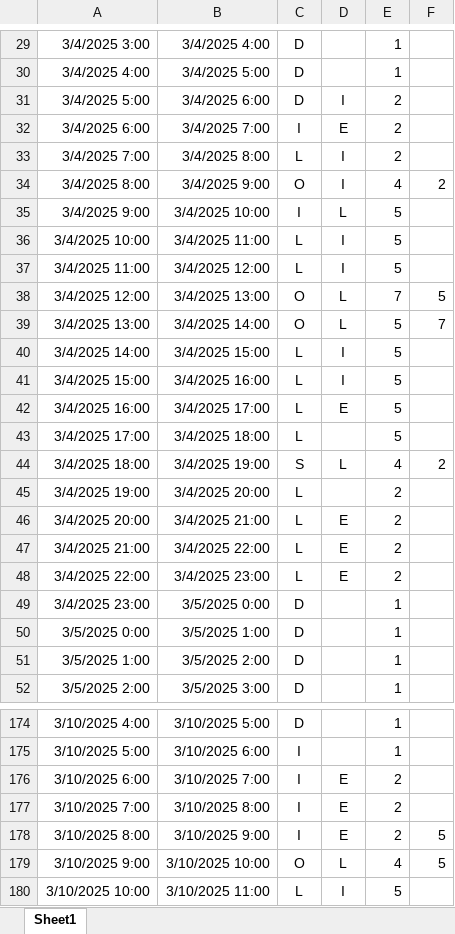
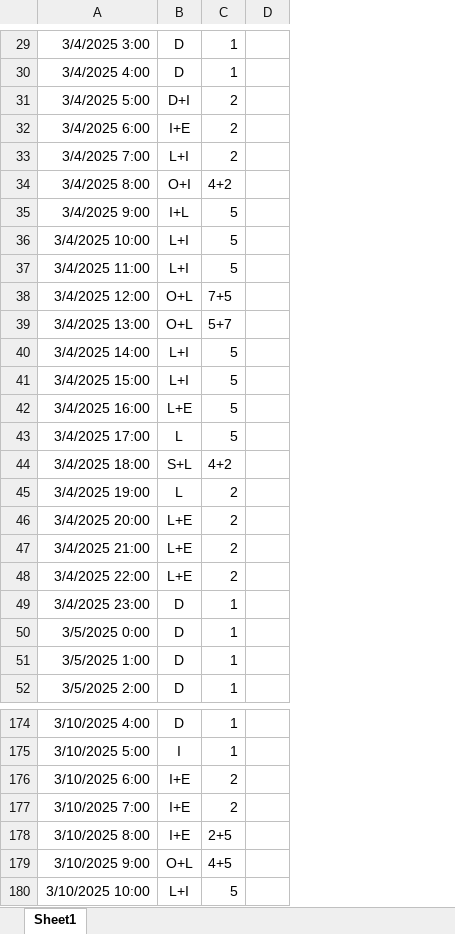
Before and after one commit to MeLiDosProject/NilssonTengelinEtAl_Dataset_2026, an Excel workbook: data/raw/individual/RISE_S001/continuous/mHLEA_paper/RISE_S001_mHLEA_paper.xlsx, sheet Sheet1, drawn as a sheet; only a part is shown, gaps mark what is left out; values as stored, in another font and other column widths than the file's, no borders; removed rows and columns are numbered as before the commit, all else as after; the diff covers the shown part only; the diff names each change by its address in the sheet, - before the commit and + after, or states it on an @@ line.

```diff
--- a/data/raw/individual/RISE_S001/continuous/mHLEA_paper/RISE_S001_mHLEA_paper.xlsx (sheet Sheet1)
+++ b/data/raw/individual/RISE_S001/continuous/mHLEA_paper/RISE_S001_mHLEA_paper.xlsx (sheet Sheet1)
-column B, rows 29-52: 3/4/2025 4:00 | 3/4/2025 5:00 | 3/4/2025 6:00 | 3/4/2025 7:00 | 3/4/2025 8:00 | 3/4/2025 9:00 | 3/4/2025 10:00 | 3/4/2025 11:00 | 3/4/2025 12:00 | 3/4/2025 13:00 | 3/4/2025 14:00 | 3/4/2025 15:00 | 3/4/2025 16:00 | 3/4/2025 17:00 | 3/4/2025 18:00 | 3/4/2025 19:00 | 3/4/2025 20:00 | 3/4/2025 21:00 | 3/4/2025 22:00 | 3/4/2025 23:00 | 3/5/2025 0:00 | 3/5/2025 1:00 | 3/5/2025 2:00 | 3/5/2025 3:00; rows 174-180: 3/10/2025 5:00 | 3/10/2025 6:00 | 3/10/2025 7:00 | 3/10/2025 8:00 | 3/10/2025 9:00 | 3/10/2025 10:00 | 3/10/2025 11:00
-column D, rows 31-48: I | E | I | I | L | I | I | L | L | I | I | E |  | L |  | E | E | E; rows 176-180: E | E | E | L | I
-column F, rows 34-44: 2 |  |  |  | 5 | 7 |  |  |  |  | 2; rows 178-179: 5 | 5
+column D, empty
-B31: D
+B31: D+I
-B32: I
+B32: I+E
-B33: L
+B33: L+I
-B34: O
+B34: O+I
-C34: 4
+C34: 4+2
-B35: I
+B35: I+L
-B36:B37: L
+B36:B37: L+I
-B38:B39: O
+B38:B39: O+L
-C38: 7
+C38: 7+5
-C39: 5
+C39: 5+7
-B40:B41: L
+B40:B41: L+I
-B42: L
+B42: L+E
-B44: S
+B44: S+L
-C44: 4
+C44: 4+2
-B46:B48: L
+B46:B48: L+E
-B176:B178: I
+B176:B178: I+E
-C178: 2
+C178: 2+5
-B179: O
+B179: O+L
-C179: 4
+C179: 4+5
-B180: L
+B180: L+I
```
Also changed, not shown: 1 added row, 1 removed row and 70 edited cells elsewhere in this sheet, 39 other files.
